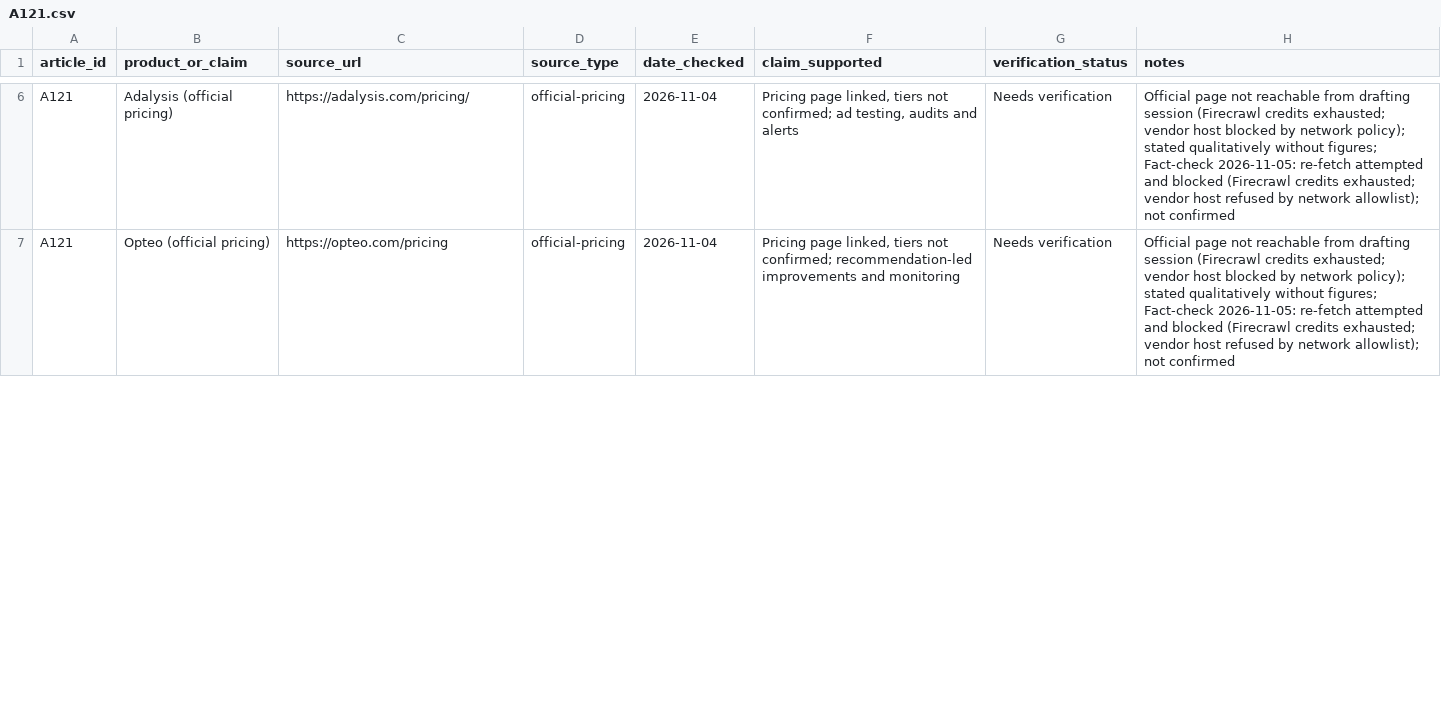
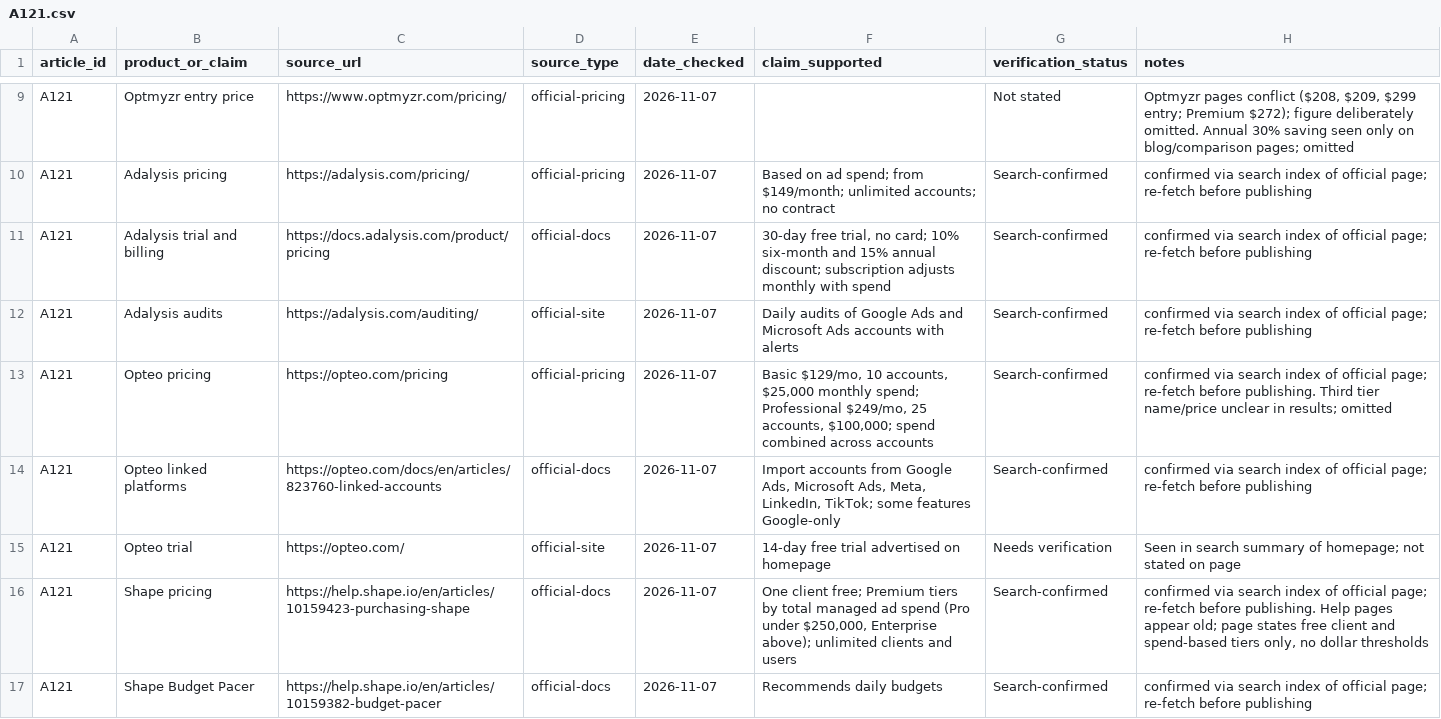
Before and after one commit to amitsinghs98/11-Microservice, a CSV file: growth-software-content-blueprint/strategy/research/A121.csv, drawn as a sheet; only a part is shown, gaps mark what is left out; addresses are those after the commit; the diff covers the shown part only; the diff names each change by its address in the sheet, - before the commit and + after, or states it on an @@ line.

```diff
--- a/growth-software-content-blueprint/strategy/research/A121.csv
+++ b/growth-software-content-blueprint/strategy/research/A121.csv
+row 9: A121 | Optmyzr entry price | https://www.optmyzr.com/pricing/ | official-pricing | 2026-11-07 |  | Not stated | Optmyzr pages conflict ($208, $209, $299 entry; Premium $272); figure deliberately omitted. Annual 30% saving seen only on blog/comparison pages; omitted
-B10 (product_or_claim): Adalysis (official pricing)
+B10 (product_or_claim): Adalysis pricing
-E10 (date_checked): 2026-11-04
+E10 (date_checked): 2026-11-07
-F10 (claim_supported): Pricing page linked, tiers not confirmed; ad testing, audits and alerts
+F10 (claim_supported): Based on ad spend; from $149/month; unlimited accounts; no contract
-G10 (verification_status): Needs verification
+G10 (verification_status): Search-confirmed
-H10 (notes): Official page not reachable from drafting session (Firecrawl credits exhausted; vendor host blocked by network policy); stated qualitatively without figures; Fact-check 2026-11-05: re-fetch attempted and blocked (Firecrawl credits exhausted; vendor host refused by network allowlist); not confirmed
+H10 (notes): confirmed via search index of official page; re-fetch before publishing
+row 11: A121 | Adalysis trial and billing | https://docs.adalysis.com/product/pricing | official-docs | 2026-11-07 | 30-day free trial, no card; 10% six-month and 15% annual discount; subscription adjusts monthly with spend | Search-confirmed | confirmed via search index of official page; re-fetch before publishing
+row 12: A121 | Adalysis audits | https://adalysis.com/auditing/ | official-site | 2026-11-07 | Daily audits of Google Ads and Microsoft Ads accounts with alerts | Search-confirmed | confirmed via search index of official page; re-fetch before publishing
-B13 (product_or_claim): Opteo (official pricing)
+B13 (product_or_claim): Opteo pricing
-E13 (date_checked): 2026-11-04
+E13 (date_checked): 2026-11-07
-F13 (claim_supported): Pricing page linked, tiers not confirmed; recommendation-led improvements and monitoring
+F13 (claim_supported): Basic $129/mo, 10 accounts, $25,000 monthly spend; Professional $249/mo, 25 accounts, $100,000; spend combined across accounts
-G13 (verification_status): Needs verification
+G13 (verification_status): Search-confirmed
-H13 (notes): Official page not reachable from drafting session (Firecrawl credits exhausted; vendor host blocked by network policy); stated qualitatively without figures; Fact-check 2026-11-05: re-fetch attempted and blocked (Firecrawl credits exhausted; vendor host refused by network allowlist); not confirmed
+H13 (notes): confirmed via search index of official page; re-fetch before publishing. Third tier name/price unclear in results; omitted
+row 14: A121 | Opteo linked platforms | https://opteo.com/docs/en/articles/823760-linked-accounts | official-docs | 2026-11-07 | Import accounts from Google Ads, Microsoft Ads, Meta, LinkedIn, TikTok; some features Google-only | Search-confirmed | confirmed via search index of official page; re-fetch before publishing
+row 15: A121 | Opteo trial | https://opteo.com/ | official-site | 2026-11-07 | 14-day free trial advertised on homepage | Needs verification | Seen in search summary of homepage; not stated on page
+row 16: A121 | Shape pricing | https://help.shape.io/en/articles/10159423-purchasing-shape | official-docs | 2026-11-07 | One client free; Premium tiers by total managed ad spend (Pro under $250,000, Enterprise above); unlimited clients and users | Search-confirmed | confirmed via search index of official page; re-fetch before publishing. Help pages appear old; page states free client and spend-based tiers only, no dollar thresholds
+row 17: A121 | Shape Budget Pacer | https://help.shape.io/en/articles/10159382-budget-pacer | official-docs | 2026-11-07 | Recommends daily budgets | Search-confirmed | confirmed via search index of official page; re-fetch before publishing
```
Also changed, not shown: 6 added rows, 1 removed row and 32 edited cells elsewhere in this file, 17 other files.
